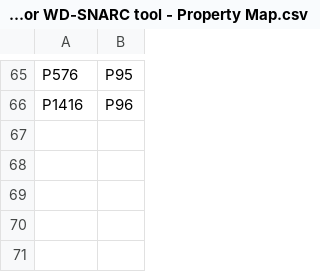
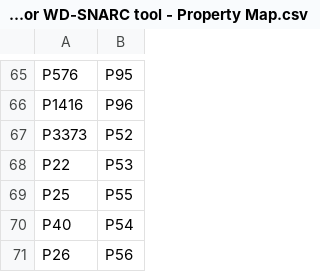
Before and after one commit to jasonnlw/SNARC-UPLOAD, a CSV file: Mappings for WD-SNARC tool - Property Map.csv, drawn as a sheet; only a part is shown, gaps mark what is left out; the diff names each change by its address in the sheet, - before the commit and + after, or states it on an @@ line.

Commit message:
Update WD-SNARC property mappings
Added new mappings for additional properties.

```diff
--- a/Mappings for WD-SNARC tool - Property Map.csv
+++ b/Mappings for WD-SNARC tool - Property Map.csv
+row 67: P3373 | P52
+row 68: P22 | P53
+row 69: P25 | P55
+row 70: P40 | P54
+row 71: P26 | P56
```
